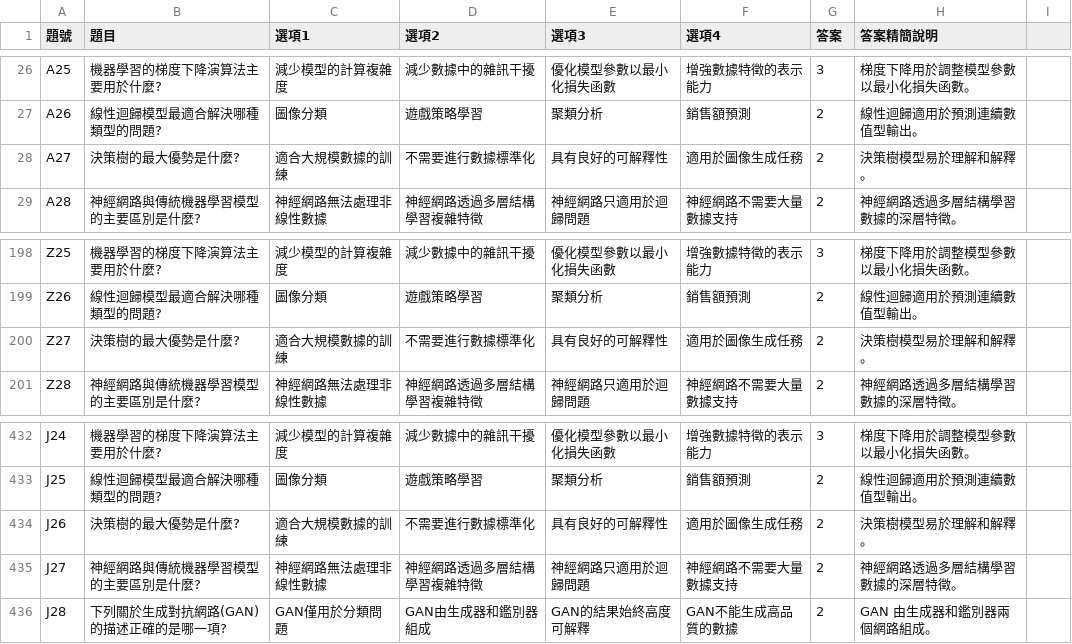
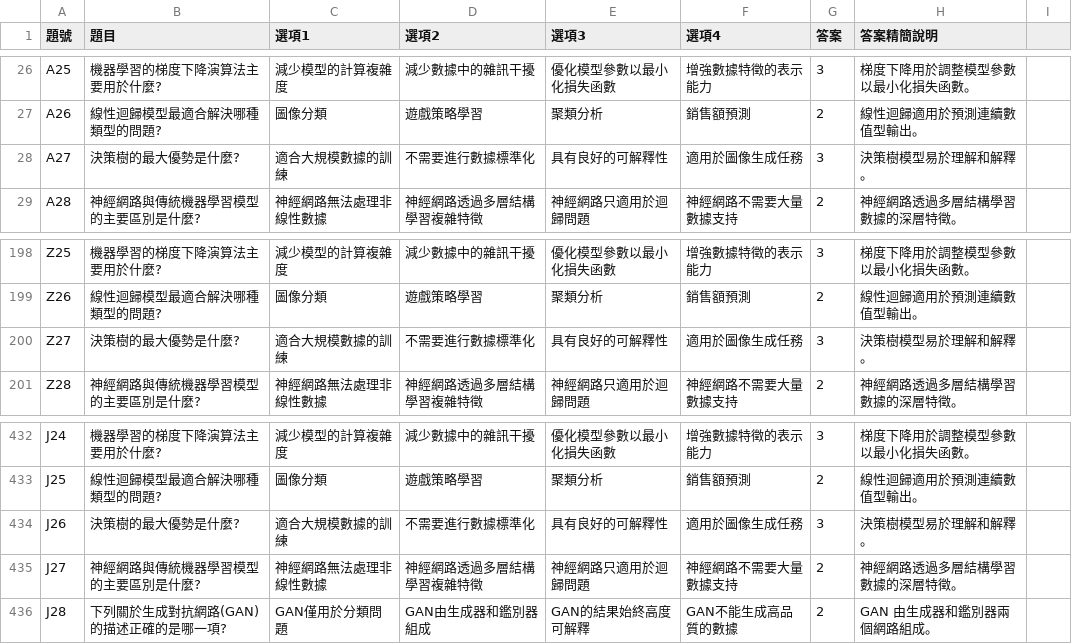
Before and after one commit to jimmy0909tw/iPas-Quaz, a CSV file: questions.csv, drawn as a sheet; only a part is shown, gaps mark what is left out.

Commit message:
Update questions.csv

```diff
--- a/questions.csv
+++ b/questions.csv
@@ -27,3 +27,3 @@ A25,機器學習的梯度下降演算法主要用於什麼?,減少模型的計
 A26,線性迴歸模型最適合解決哪種類型的問題?,圖像分類,遊戲策略學習,聚類分析,銷售額預測,2,線性迴歸適用於預測連續數值型輸出。,
-A27,決策樹的最大優勢是什麼?,適合大規模數據的訓練,不需要進行數據標準化,具有良好的可解釋性,適用於圖像生成任務,2,決策樹模型易於理解和解釋。,
+A27,決策樹的最大優勢是什麼?,適合大規模數據的訓練,不需要進行數據標準化,具有良好的可解釋性,適用於圖像生成任務,3,決策樹模型易於理解和解釋。,
 A28,神經網路與傳統機器學習模型的主要區別是什麼?,神經網路無法處理非線性數據,神經網路透過多層結構學習複雜特徵,神經網路只適用於迴歸問題,神經網路不需要大量數據支持,2,神經網路透過多層結構學習數據的深層特徵。,
@@ -199,3 +199,3 @@ Z25,機器學習的梯度下降演算法主要用於什麼?,減少模型的計
 Z26,線性迴歸模型最適合解決哪種類型的問題?,圖像分類,遊戲策略學習,聚類分析,銷售額預測,2,線性迴歸適用於預測連續數值型輸出。,
-Z27,決策樹的最大優勢是什麼?,適合大規模數據的訓練,不需要進行數據標準化,具有良好的可解釋性,適用於圖像生成任務,2,決策樹模型易於理解和解釋。,
+Z27,決策樹的最大優勢是什麼?,適合大規模數據的訓練,不需要進行數據標準化,具有良好的可解釋性,適用於圖像生成任務,3,決策樹模型易於理解和解釋。,
 Z28,神經網路與傳統機器學習模型的主要區別是什麼?,神經網路無法處理非線性數據,神經網路透過多層結構學習複雜特徵,神經網路只適用於迴歸問題,神經網路不需要大量數據支持,2,神經網路透過多層結構學習數據的深層特徵。,
@@ -433,3 +433,3 @@ J24,機器學習的梯度下降演算法主要用於什麼?,減少模型的計
 J25,線性迴歸模型最適合解決哪種類型的問題?,圖像分類,遊戲策略學習,聚類分析,銷售額預測,2,線性迴歸適用於預測連續數值型輸出。,
-J26,決策樹的最大優勢是什麼?,適合大規模數據的訓練,不需要進行數據標準化,具有良好的可解釋性,適用於圖像生成任務,2,決策樹模型易於理解和解釋。,
+J26,決策樹的最大優勢是什麼?,適合大規模數據的訓練,不需要進行數據標準化,具有良好的可解釋性,適用於圖像生成任務,3,決策樹模型易於理解和解釋。,
 J27,神經網路與傳統機器學習模型的主要區別是什麼?,神經網路無法處理非線性數據,神經網路透過多層結構學習複雜特徵,神經網路只適用於迴歸問題,神經網路不需要大量數據支持,2,神經網路透過多層結構學習數據的深層特徵。,
```
